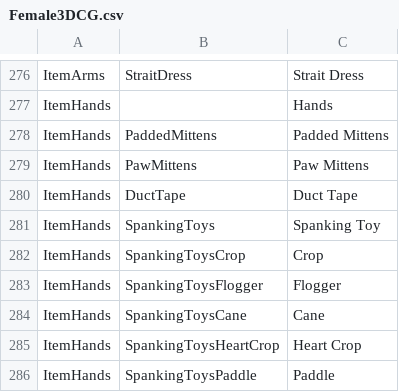
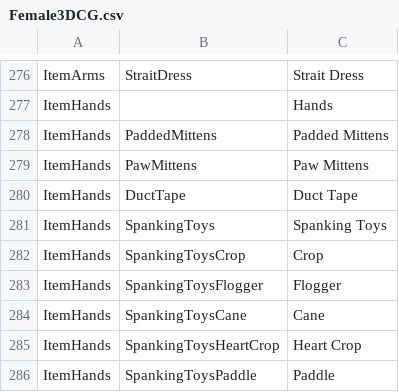
Before and after one commit to FeuertinKira/Bondage-College, a CSV file: BondageClub/Assets/Female3DCG/Female3DCG.csv, drawn as a sheet; only a part is shown, gaps mark what is left out; the diff covers the shown part only.

```diff
--- a/BondageClub/Assets/Female3DCG/Female3DCG.csv
+++ b/BondageClub/Assets/Female3DCG/Female3DCG.csv
@@ -280,3 +280,3 @@ ItemHands,PawMittens,Paw Mittens
 ItemHands,DuctTape,Duct Tape
-ItemHands,SpankingToys,Spanking Toy
+ItemHands,SpankingToys,Spanking Toys
 ItemHands,SpankingToysCrop,Crop
```
Also changed, not shown: 1 removed row and 6 edited cells elsewhere in this file, 23 other files.
